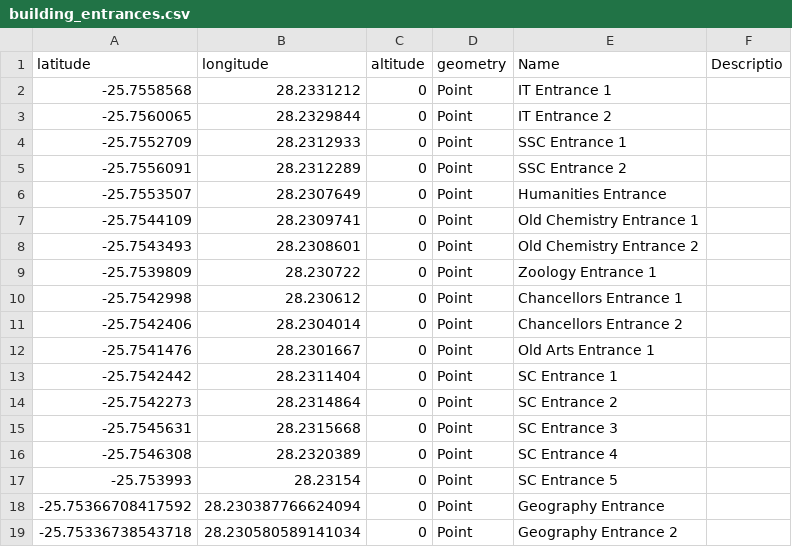
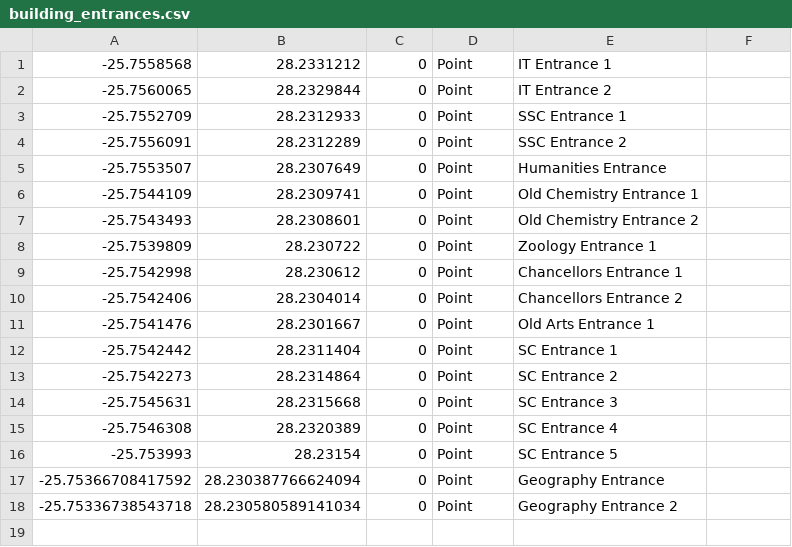
Before and after one commit to Dieumerci/GIS-Cos730, a CSV file: CSV Data Extractor/GIS/db_csv/building_entrances.csv, drawn as a sheet; the diff names each change by its address in the sheet, - before the commit and + after, or states it on an @@ line.

```diff
--- a/CSV Data Extractor/GIS/db_csv/building_entrances.csv
+++ b/CSV Data Extractor/GIS/db_csv/building_entrances.csv
-row 1: latitude | longitude | altitude | geometry | Name | Descriptio
```
Also changed, not shown: CSV Data Extractor/GIS/db_csv/campus_buildings.csv, CSV Data Extractor/GIS/db_csv/lecture_halls_l2.csv, 7 other files.
